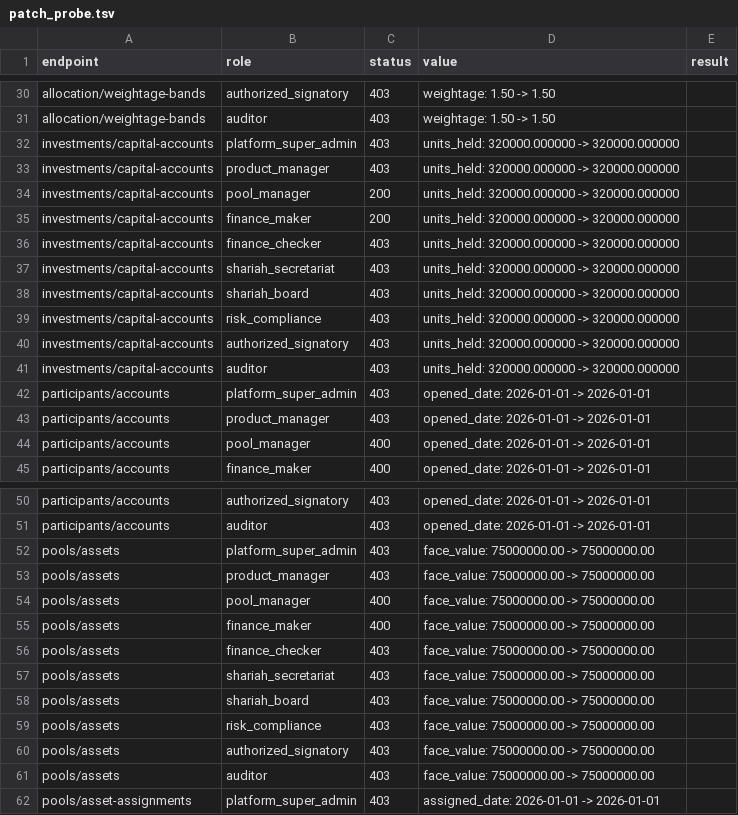
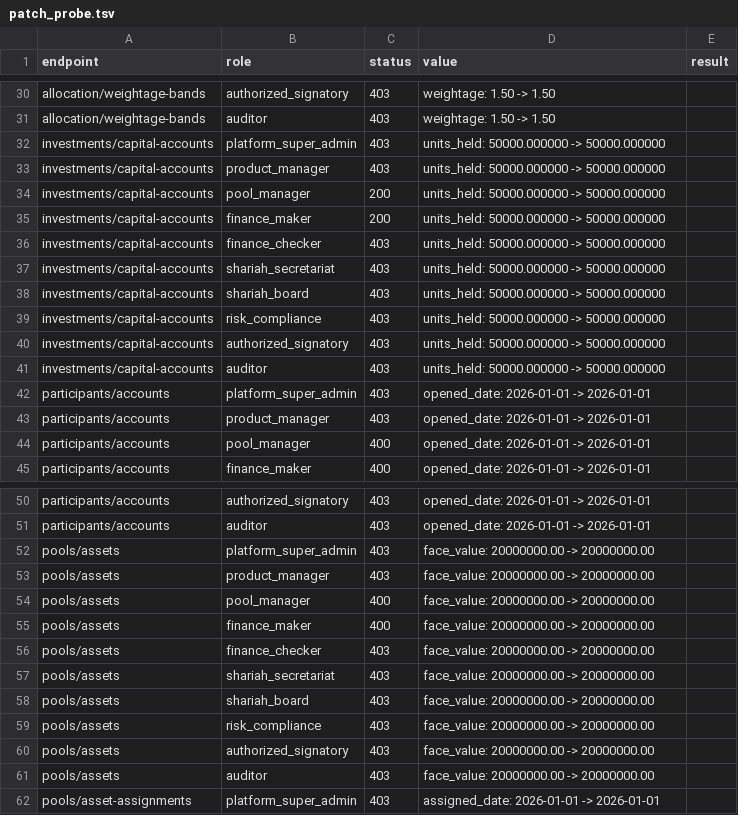
Before and after one commit to rajatalha123456/Amanah-Pool-OS, a TSV file: audit_reports/evidence/patch_probe.tsv, drawn as a sheet; only a part is shown, gaps mark what is left out; the diff covers the shown part only.

```diff
--- a/audit_reports/evidence/patch_probe.tsv
+++ b/audit_reports/evidence/patch_probe.tsv
@@ -31,12 +31,12 @@ allocation/weightage-bands	authorized_signatory	403	weightage: 1.50 -> 1.50
 allocation/weightage-bands	auditor	403	weightage: 1.50 -> 1.50	
-investments/capital-accounts	platform_super_admin	403	units_held: 320000.000000 -> 320000.000000	
-investments/capital-accounts	product_manager	403	units_held: 320000.000000 -> 320000.000000	
-investments/capital-accounts	pool_manager	200	units_held: 320000.000000 -> 320000.000000	
-investments/capital-accounts	finance_maker	200	units_held: 320000.000000 -> 320000.000000	
-investments/capital-accounts	finance_checker	403	units_held: 320000.000000 -> 320000.000000	
-investments/capital-accounts	shariah_secretariat	403	units_held: 320000.000000 -> 320000.000000	
-investments/capital-accounts	shariah_board	403	units_held: 320000.000000 -> 320000.000000	
-investments/capital-accounts	risk_compliance	403	units_held: 320000.000000 -> 320000.000000	
-investments/capital-accounts	authorized_signatory	403	units_held: 320000.000000 -> 320000.000000	
-investments/capital-accounts	auditor	403	units_held: 320000.000000 -> 320000.000000	
+investments/capital-accounts	platform_super_admin	403	units_held: 50000.000000 -> 50000.000000	
+investments/capital-accounts	product_manager	403	units_held: 50000.000000 -> 50000.000000	
+investments/capital-accounts	pool_manager	200	units_held: 50000.000000 -> 50000.000000	
+investments/capital-accounts	finance_maker	200	units_held: 50000.000000 -> 50000.000000	
+investments/capital-accounts	finance_checker	403	units_held: 50000.000000 -> 50000.000000	
+investments/capital-accounts	shariah_secretariat	403	units_held: 50000.000000 -> 50000.000000	
+investments/capital-accounts	shariah_board	403	units_held: 50000.000000 -> 50000.000000	
+investments/capital-accounts	risk_compliance	403	units_held: 50000.000000 -> 50000.000000	
+investments/capital-accounts	authorized_signatory	403	units_held: 50000.000000 -> 50000.000000	
+investments/capital-accounts	auditor	403	units_held: 50000.000000 -> 50000.000000	
 participants/accounts	platform_super_admin	403	opened_date: 2026-01-01 -> 2026-01-01	
@@ -51,12 +51,12 @@ participants/accounts	authorized_signatory	403	opened_date: 2026-01-01 -> 2026-0
 participants/accounts	auditor	403	opened_date: 2026-01-01 -> 2026-01-01	
-pools/assets	platform_super_admin	403	face_value: 75000000.00 -> 75000000.00	
-pools/assets	product_manager	403	face_value: 75000000.00 -> 75000000.00	
-pools/assets	pool_manager	400	face_value: 75000000.00 -> 75000000.00	
-pools/assets	finance_maker	400	face_value: 75000000.00 -> 75000000.00	
-pools/assets	finance_checker	403	face_value: 75000000.00 -> 75000000.00	
-pools/assets	shariah_secretariat	403	face_value: 75000000.00 -> 75000000.00	
-pools/assets	shariah_board	403	face_value: 75000000.00 -> 75000000.00	
-pools/assets	risk_compliance	403	face_value: 75000000.00 -> 75000000.00	
-pools/assets	authorized_signatory	403	face_value: 75000000.00 -> 75000000.00	
-pools/assets	auditor	403	face_value: 75000000.00 -> 75000000.00	
+pools/assets	platform_super_admin	403	face_value: 20000000.00 -> 20000000.00	
+pools/assets	product_manager	403	face_value: 20000000.00 -> 20000000.00	
+pools/assets	pool_manager	400	face_value: 20000000.00 -> 20000000.00	
+pools/assets	finance_maker	400	face_value: 20000000.00 -> 20000000.00	
+pools/assets	finance_checker	403	face_value: 20000000.00 -> 20000000.00	
+pools/assets	shariah_secretariat	403	face_value: 20000000.00 -> 20000000.00	
+pools/assets	shariah_board	403	face_value: 20000000.00 -> 20000000.00	
+pools/assets	risk_compliance	403	face_value: 20000000.00 -> 20000000.00	
+pools/assets	authorized_signatory	403	face_value: 20000000.00 -> 20000000.00	
+pools/assets	auditor	403	face_value: 20000000.00 -> 20000000.00	
 pools/asset-assignments	platform_super_admin	403	assigned_date: 2026-01-01 -> 2026-01-01	
```
Also changed, not shown: 51 edited cells elsewhere in this file, 19 other files.
